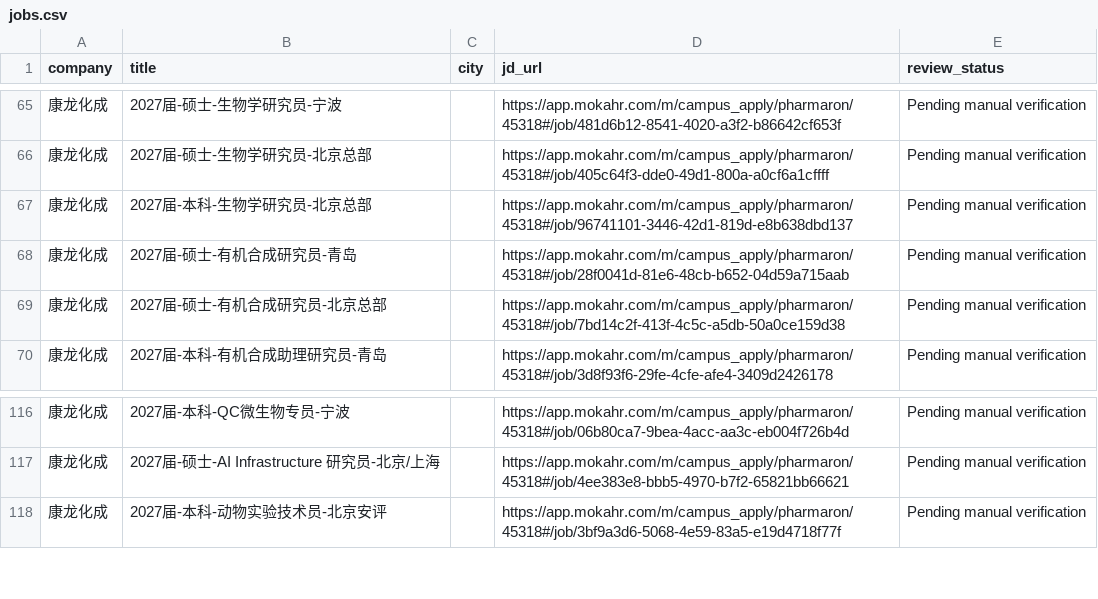
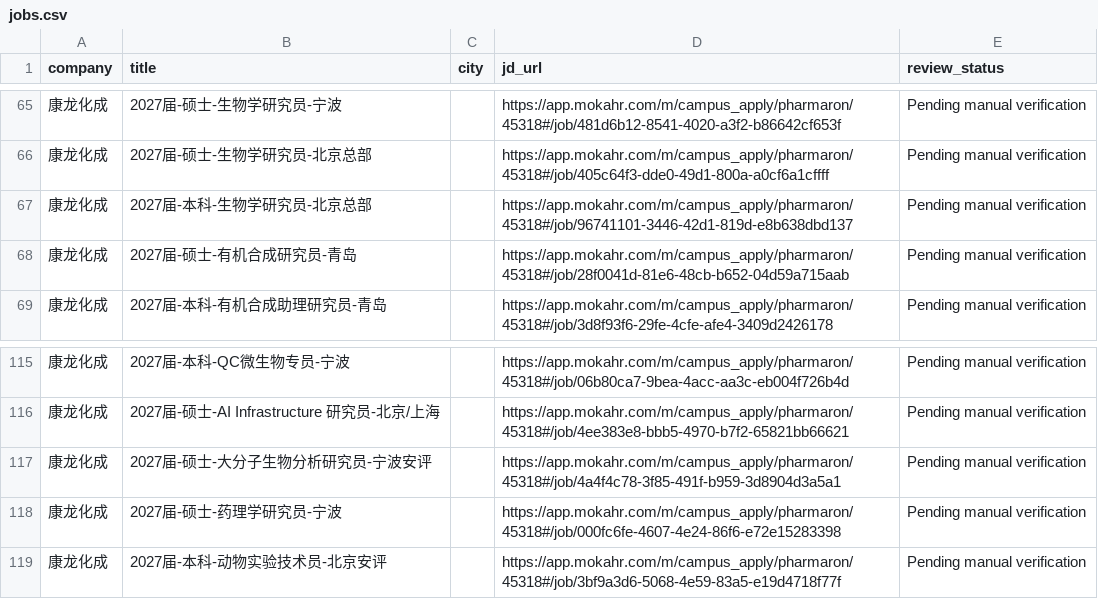
Before and after one commit to wxx1790439319-create/biomed-career-agent-public, a CSV file: jobs.csv, drawn as a sheet; only a part is shown, gaps mark what is left out; removed rows and columns are numbered as before the commit, all else as after; the diff names each change by its address in the sheet, - before the commit and + after, or states it on an @@ line.

```diff
--- a/jobs.csv
+++ b/jobs.csv
-row 69: 康龙化成 | 2027届-硕士-有机合成研究员-北京总部 |  | https://app.mokahr.com/m/campus_apply/pharmaron/45318#/job/7bd14c2f-413f-4c5c-a5db-50a0ce159d38 | Pending manual verification
+row 117: 康龙化成 | 2027届-硕士-大分子生物分析研究员-宁波安评 |  | https://app.mokahr.com/m/campus_apply/pharmaron/45318#/job/4a4f4c78-3f85-491f-b959-3d8904d3a5a1 | Pending manual verification
+row 118: 康龙化成 | 2027届-硕士-药理学研究员-宁波 |  | https://app.mokahr.com/m/campus_apply/pharmaron/45318#/job/000fc6fe-4607-4e24-86f6-e72e15283398 | Pending manual verification
```
Also changed, not shown: 1 other file.
